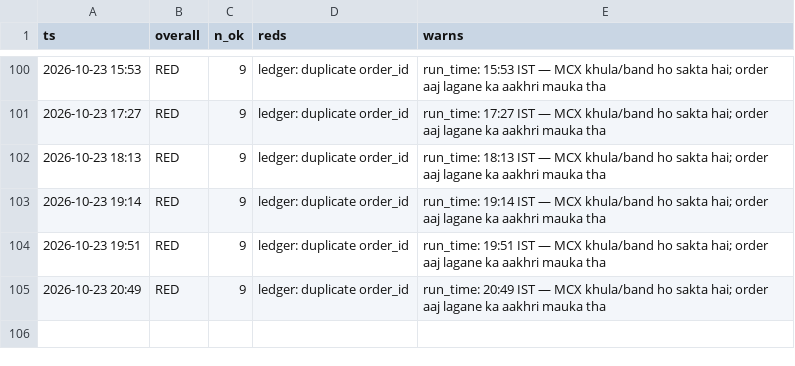
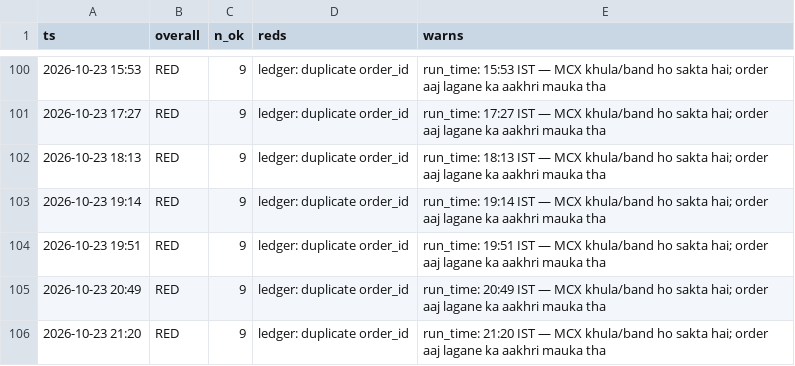
Before and after one commit to abhayv7272/ms-gold-algo, a CSV file: data/algo/health_log.csv, drawn as a sheet; only a part is shown, gaps mark what is left out; the diff names each change by its address in the sheet, - before the commit and + after, or states it on an @@ line.

```diff
--- a/data/algo/health_log.csv
+++ b/data/algo/health_log.csv
+row 106: 2026-10-23 21:20 | RED | 9 | ledger: duplicate order_id | run_time: 21:20 IST — MCX khula/band ho sakta hai; order aaj lagane ka aakhri mauka tha
```
Also changed, not shown: data/algo/live_tail.csv, 2 other files.
